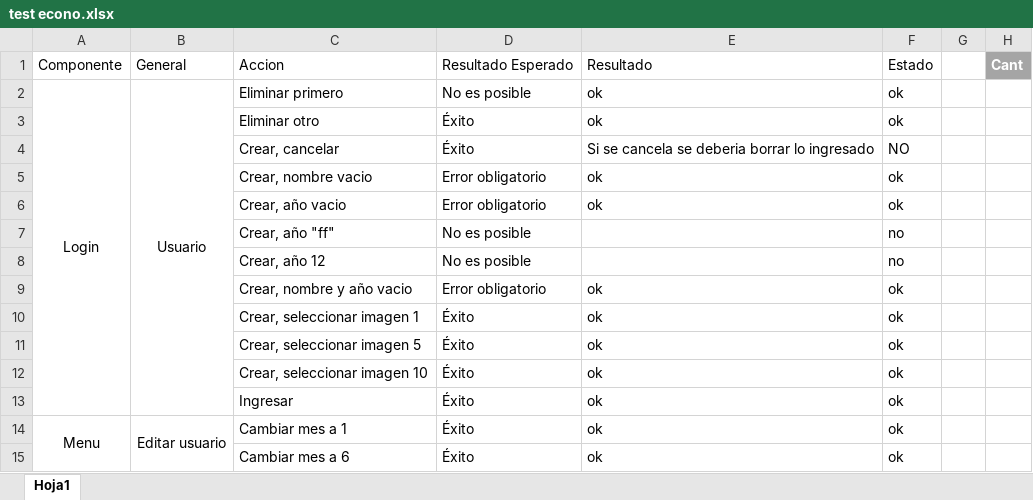
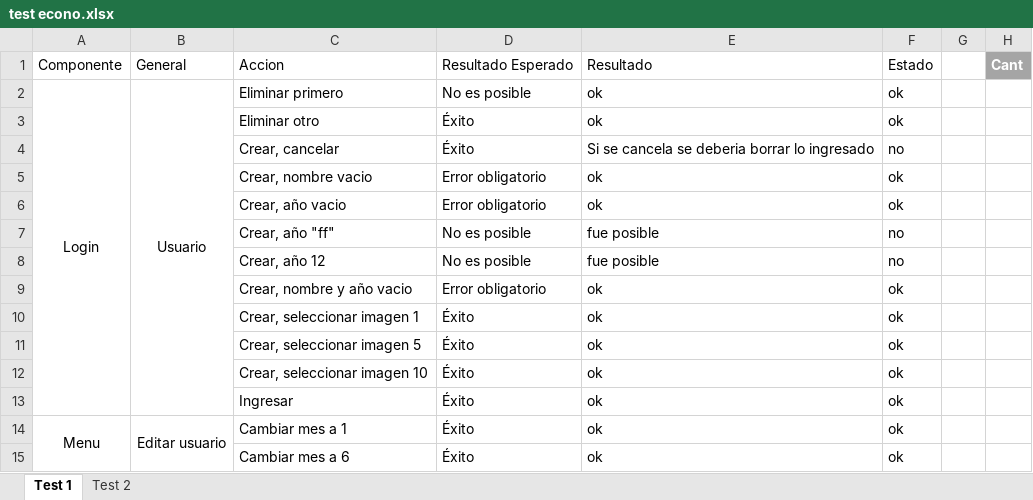
Before and after one commit to jfongarini/economy, an Excel workbook: test econo.xlsx, sheet Test 1, drawn as a sheet; only a part is shown; values as stored, in another font and other column widths than the file's, no borders; conditional formats not drawn; the diff names each change by its address in the sheet, - before the commit and + after, or states it on an @@ line.

Commit message:
test 2

```diff
--- a/test econo.xlsx (sheet Test 1)
+++ b/test econo.xlsx (sheet Test 1)
-sheet tab: Hoja1
+sheet tab: Test 1
+sheet tab: Test 2
-F4: NO
+F4: no
-E7:E8: (empty)
+E7:E8: fue posible
```
Also changed, not shown: 8 other files.
